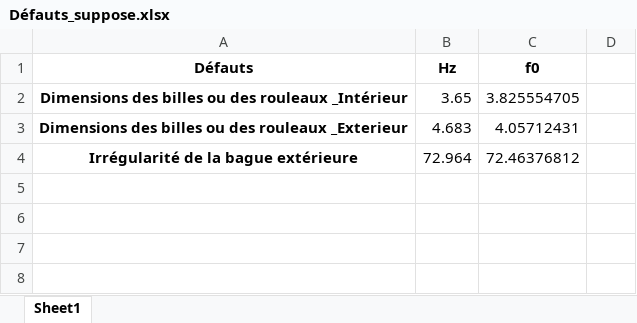
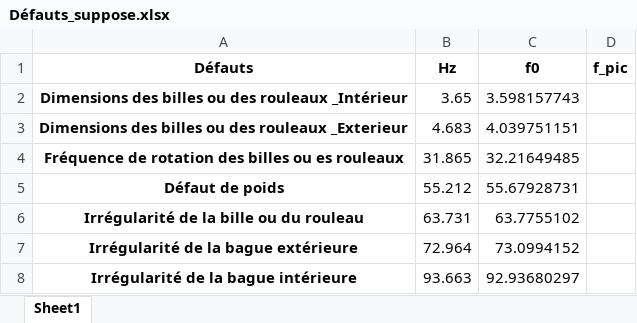
Before and after one commit to k0raty/DPT, an Excel workbook: Défauts_suppose.xlsx, sheet Sheet1, drawn as a sheet; values as stored, in another font and other column widths than the file's, no borders; addresses are those after the commit; the diff names each change by its address in the sheet, - before the commit and + after, or states it on an @@ line.

```diff
--- a/Défauts_suppose.xlsx (sheet Sheet1)
+++ b/Défauts_suppose.xlsx (sheet Sheet1)
-D1: (empty)
+D1: f_pic
-C2 (f0): 3.825554705
+C2 (f0): 3.598157743
-C3 (f0): 4.05712431
+C3 (f0): 4.039751151
+row 4: Fréquence de rotation des billes ou es rouleaux | 31.865 | 32.21649485
+row 5: Défaut de poids | 55.212 | 55.67928731
+row 6: Irrégularité de la bille ou du rouleau | 63.731 | 63.7755102
-C7 (f0): 72.46376812
+C7 (f0): 73.0994152
+row 8: Irrégularité de la bague intérieure | 93.663 | 92.93680297
```
Also changed, not shown: Data_defauts.xlsx, Défauts.xlsx, 19 other files.
